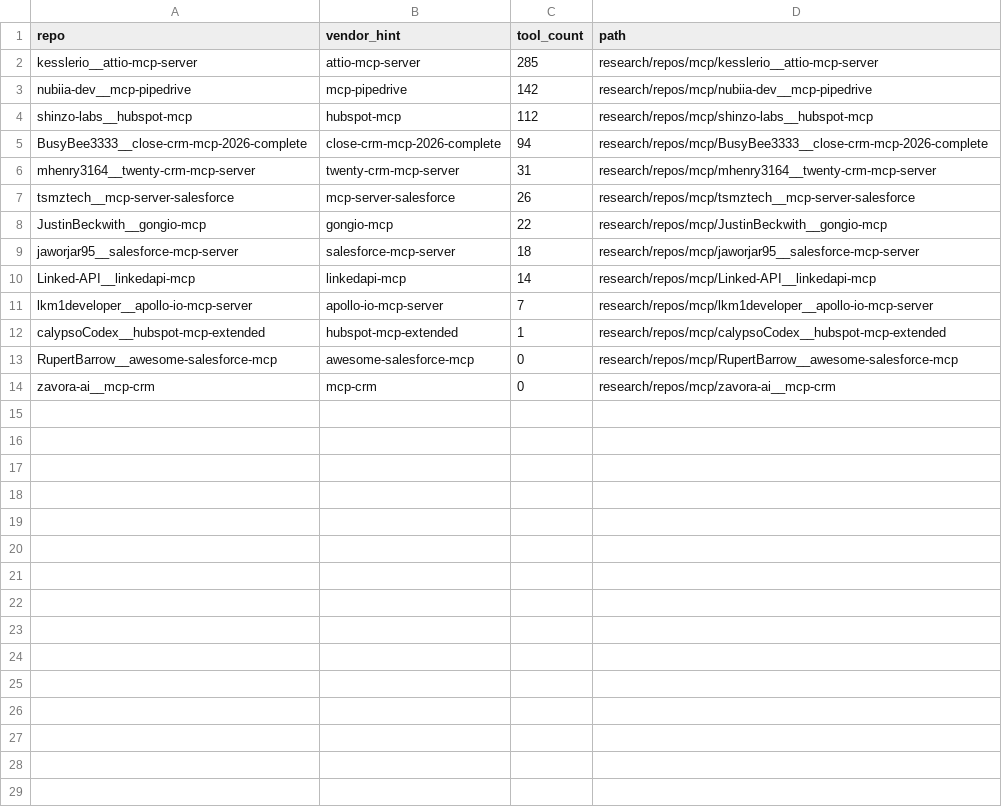
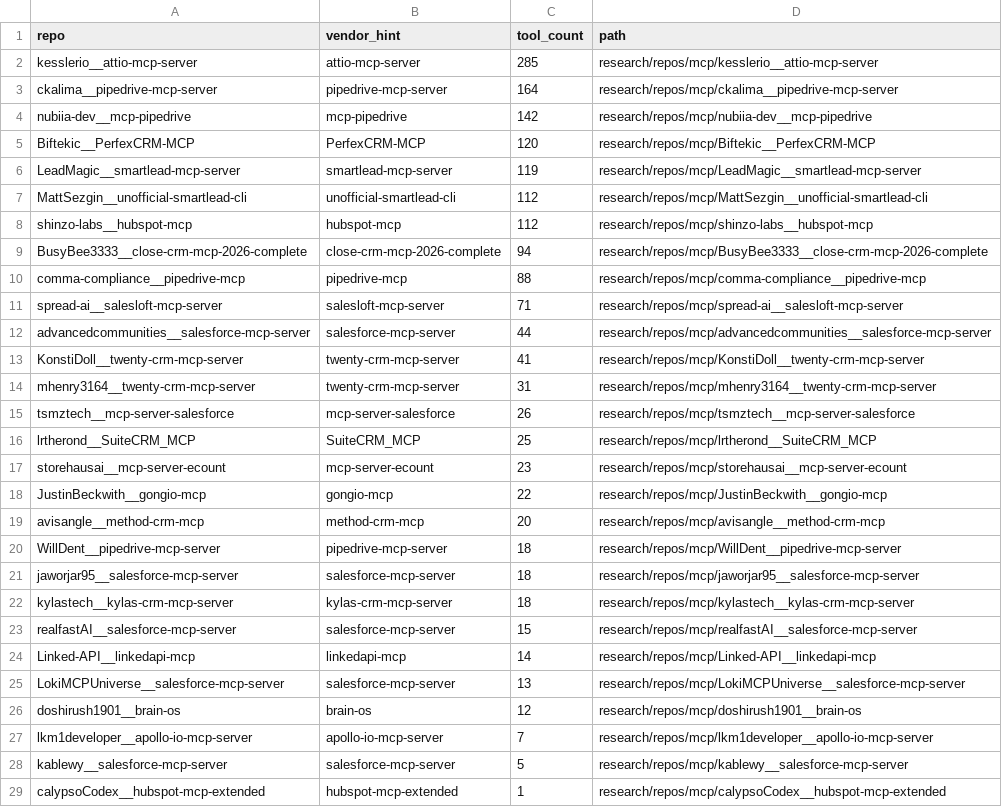
Before and after one commit to blobfishai/salesforce-grok, a TSV file: research/tools/_extracted/INDEX.tsv, drawn as a sheet; only a part is shown; the shorter side is filled out with more unchanged rows; the diff covers the shown part only.

```diff
--- a/research/tools/_extracted/INDEX.tsv
+++ b/research/tools/_extracted/INDEX.tsv
@@ -2,11 +2,28 @@ repo	vendor_hint	tool_count	path
 kesslerio__attio-mcp-server	attio-mcp-server	285	research/repos/mcp/kesslerio__attio-mcp-server
+ckalima__pipedrive-mcp-server	pipedrive-mcp-server	164	research/repos/mcp/ckalima__pipedrive-mcp-server
 nubiia-dev__mcp-pipedrive	mcp-pipedrive	142	research/repos/mcp/nubiia-dev__mcp-pipedrive
+Biftekic__PerfexCRM-MCP	PerfexCRM-MCP	120	research/repos/mcp/Biftekic__PerfexCRM-MCP
+LeadMagic__smartlead-mcp-server	smartlead-mcp-server	119	research/repos/mcp/LeadMagic__smartlead-mcp-server
+MattSezgin__unofficial-smartlead-cli	unofficial-smartlead-cli	112	research/repos/mcp/MattSezgin__unofficial-smartlead-cli
 shinzo-labs__hubspot-mcp	hubspot-mcp	112	research/repos/mcp/shinzo-labs__hubspot-mcp
 BusyBee3333__close-crm-mcp-2026-complete	close-crm-mcp-2026-complete	94	research/repos/mcp/BusyBee3333__close-crm-mcp-2026-complete
+comma-compliance__pipedrive-mcp	pipedrive-mcp	88	research/repos/mcp/comma-compliance__pipedrive-mcp
+spread-ai__salesloft-mcp-server	salesloft-mcp-server	71	research/repos/mcp/spread-ai__salesloft-mcp-server
+advancedcommunities__salesforce-mcp-server	salesforce-mcp-server	44	research/repos/mcp/advancedcommunities__salesforce-mcp-server
+KonstiDoll__twenty-crm-mcp-server	twenty-crm-mcp-server	41	research/repos/mcp/KonstiDoll__twenty-crm-mcp-server
 mhenry3164__twenty-crm-mcp-server	twenty-crm-mcp-server	31	research/repos/mcp/mhenry3164__twenty-crm-mcp-server
 tsmztech__mcp-server-salesforce	mcp-server-salesforce	26	research/repos/mcp/tsmztech__mcp-server-salesforce
+lrtherond__SuiteCRM_MCP	SuiteCRM_MCP	25	research/repos/mcp/lrtherond__SuiteCRM_MCP
+storehausai__mcp-server-ecount	mcp-server-ecount	23	research/repos/mcp/storehausai__mcp-server-ecount
 JustinBeckwith__gongio-mcp	gongio-mcp	22	research/repos/mcp/JustinBeckwith__gongio-mcp
+avisangle__method-crm-mcp	method-crm-mcp	20	research/repos/mcp/avisangle__method-crm-mcp
+WillDent__pipedrive-mcp-server	pipedrive-mcp-server	18	research/repos/mcp/WillDent__pipedrive-mcp-server
 jaworjar95__salesforce-mcp-server	salesforce-mcp-server	18	research/repos/mcp/jaworjar95__salesforce-mcp-server
+kylastech__kylas-crm-mcp-server	kylas-crm-mcp-server	18	research/repos/mcp/kylastech__kylas-crm-mcp-server
+realfastAI__salesforce-mcp-server	salesforce-mcp-server	15	research/repos/mcp/realfastAI__salesforce-mcp-server
 Linked-API__linkedapi-mcp	linkedapi-mcp	14	research/repos/mcp/Linked-API__linkedapi-mcp
+LokiMCPUniverse__salesforce-mcp-server	salesforce-mcp-server	13	research/repos/mcp/LokiMCPUniverse__salesforce-mcp-server
+doshirush1901__brain-os	brain-os	12	research/repos/mcp/doshirush1901__brain-os
 lkm1developer__apollo-io-mcp-server	apollo-io-mcp-server	7	research/repos/mcp/lkm1developer__apollo-io-mcp-server
+kablewy__salesforce-mcp-server	salesforce-mcp-server	5	research/repos/mcp/kablewy__salesforce-mcp-server
 calypsoCodex__hubspot-mcp-extended	hubspot-mcp-extended	1	research/repos/mcp/calypsoCodex__hubspot-mcp-extended
```
Also changed, not shown: 12 added rows elsewhere in this file, 36 other files.
